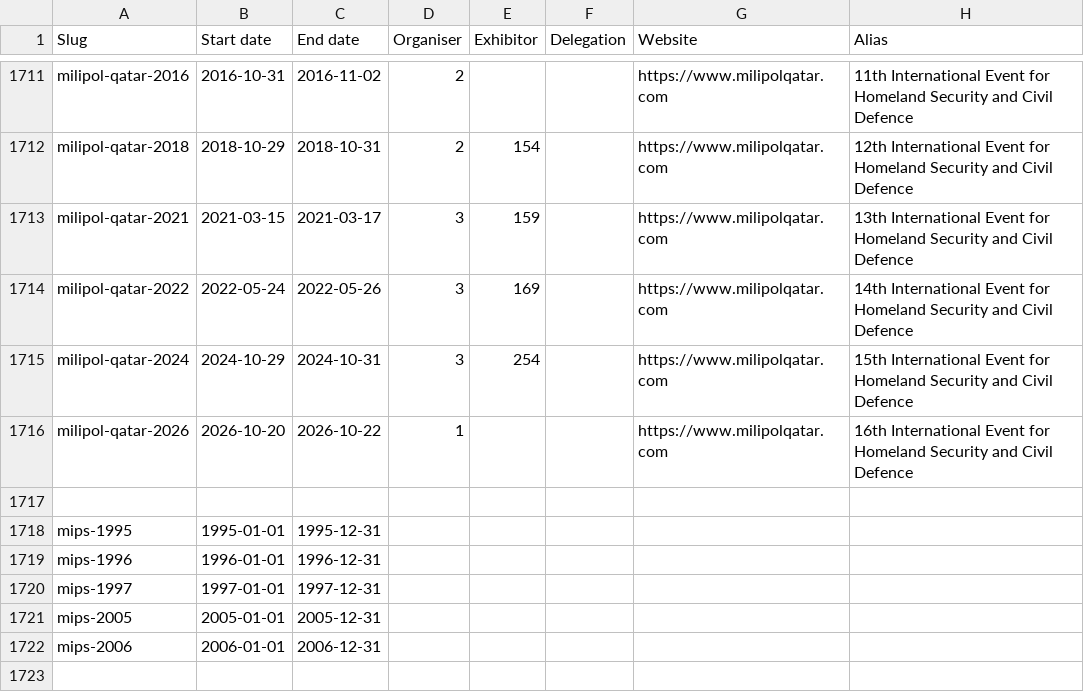
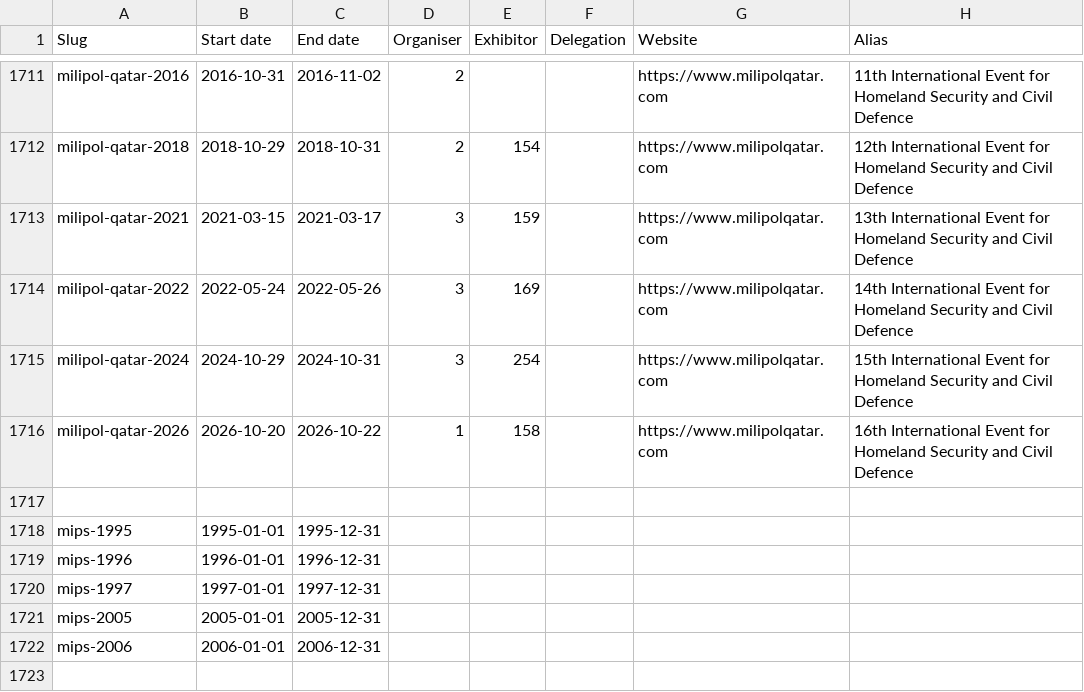
Before and after one commit to caatdata/arms-and-security-fair-exhibitors, a CSV file: summary.csv, drawn as a sheet; only a part is shown, gaps mark what is left out.

Commit message:
Add Milipol Qatar 2026 with exhibitor list.

```diff
--- a/summary.csv
+++ b/summary.csv
@@ -1715,3 +1715,3 @@ milipol-qatar-2022,2022-05-24,2022-05-26,3,169,,https://www.milipolqatar.com,14t
 milipol-qatar-2024,2024-10-29,2024-10-31,3,254,,https://www.milipolqatar.com,15th International Event for Homeland Security and Civil Defence
-milipol-qatar-2026,2026-10-20,2026-10-22,1,,,https://www.milipolqatar.com,16th International Event for Homeland Security and Civil Defence
+milipol-qatar-2026,2026-10-20,2026-10-22,1,158,,https://www.milipolqatar.com,16th International Event for Homeland Security and Civil Defence
 ,,,,,,,
```
Also changed, not shown: 2 other files.
